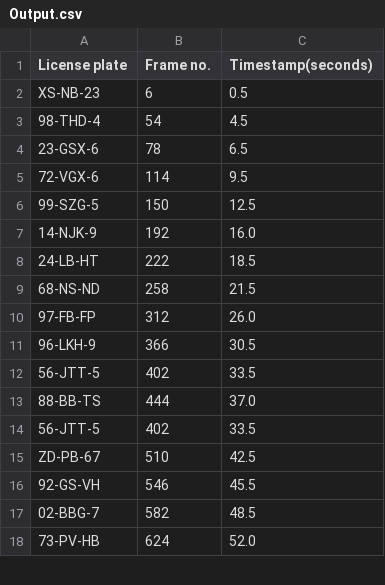
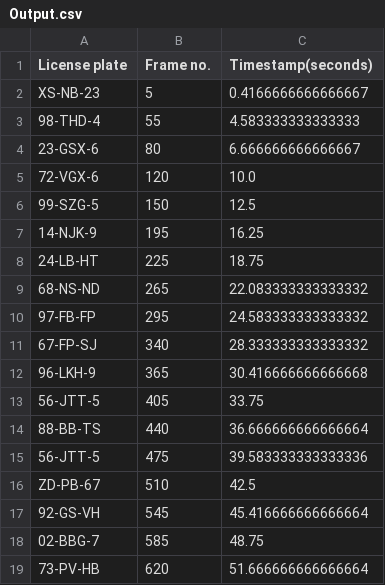
Before and after one commit to patrik-bartak/image-processing-43, a CSV file: Output.csv, drawn as a sheet; only a part is shown; the diff covers the shown part only.

```diff
--- a/Output.csv
+++ b/Output.csv
@@ -1,18 +1,19 @@
 License plate,Frame no.,Timestamp(seconds)
-XS-NB-23,6,0.5
-98-THD-4,54,4.5
-23-GSX-6,78,6.5
-72-VGX-6,114,9.5
+XS-NB-23,5,0.4166666666666667
+98-THD-4,55,4.583333333333333
+23-GSX-6,80,6.666666666666667
+72-VGX-6,120,10.0
 99-SZG-5,150,12.5
-14-NJK-9,192,16.0
-24-LB-HT,222,18.5
-68-NS-ND,258,21.5
-97-FB-FP,312,26.0
-96-LKH-9,366,30.5
-56-JTT-5,402,33.5
-88-BB-TS,444,37.0
-56-JTT-5,402,33.5
+14-NJK-9,195,16.25
+24-LB-HT,225,18.75
+68-NS-ND,265,22.083333333333332
+97-FB-FP,295,24.583333333333332
+67-FP-SJ,340,28.333333333333332
+96-LKH-9,365,30.416666666666668
+56-JTT-5,405,33.75
+88-BB-TS,440,36.666666666666664
+56-JTT-5,475,39.583333333333336
 ZD-PB-67,510,42.5
-92-GS-VH,546,45.5
-02-BBG-7,582,48.5
-73-PV-HB,624,52.0
+92-GS-VH,545,45.416666666666664
+02-BBG-7,585,48.75
+73-PV-HB,620,51.666666666666664
```
Also changed, not shown: 2 added rows, 3 removed rows and 58 edited cells elsewhere in this file, 3 other files.
